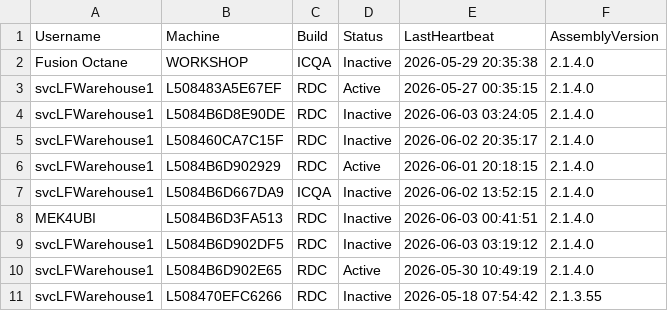
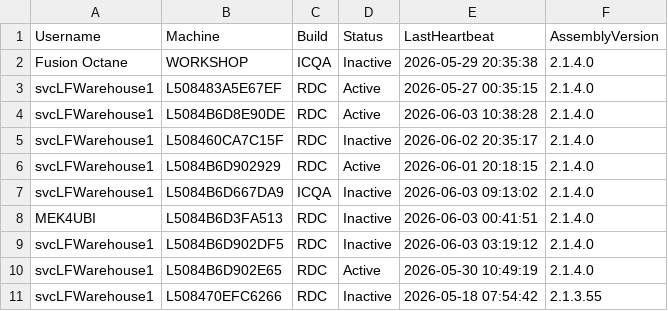
Before and after one commit to ixservices-bit/ixservices.github.io, a CSV file: data/UserUsage.csv, drawn as a sheet; only a part is shown.

```diff
--- a/data/UserUsage.csv
+++ b/data/UserUsage.csv
@@ -3,6 +3,6 @@ Fusion Octane,WORKSHOP,ICQA,Inactive,2026-05-29 20:35:38,2.1.4.0
 svcLFWarehouse1,L508483A5E67EF,RDC,Active,2026-05-27 00:35:15,2.1.4.0
-svcLFWarehouse1,L5084B6D8E90DE,RDC,Inactive,2026-06-03 03:24:05,2.1.4.0
+svcLFWarehouse1,L5084B6D8E90DE,RDC,Active,2026-06-03 10:38:28,2.1.4.0
 svcLFWarehouse1,L508460CA7C15F,RDC,Inactive,2026-06-02 20:35:17,2.1.4.0
 svcLFWarehouse1,L5084B6D902929,RDC,Active,2026-06-01 20:18:15,2.1.4.0
-svcLFWarehouse1,L5084B6D667DA9,ICQA,Inactive,2026-06-02 13:52:15,2.1.4.0
+svcLFWarehouse1,L5084B6D667DA9,ICQA,Inactive,2026-06-03 09:13:02,2.1.4.0
 MEK4UBI,L5084B6D3FA513,RDC,Inactive,2026-06-03 00:41:51,2.1.4.0
```
Also changed, not shown: data/FeatureUsage.csv, 1 other file.
